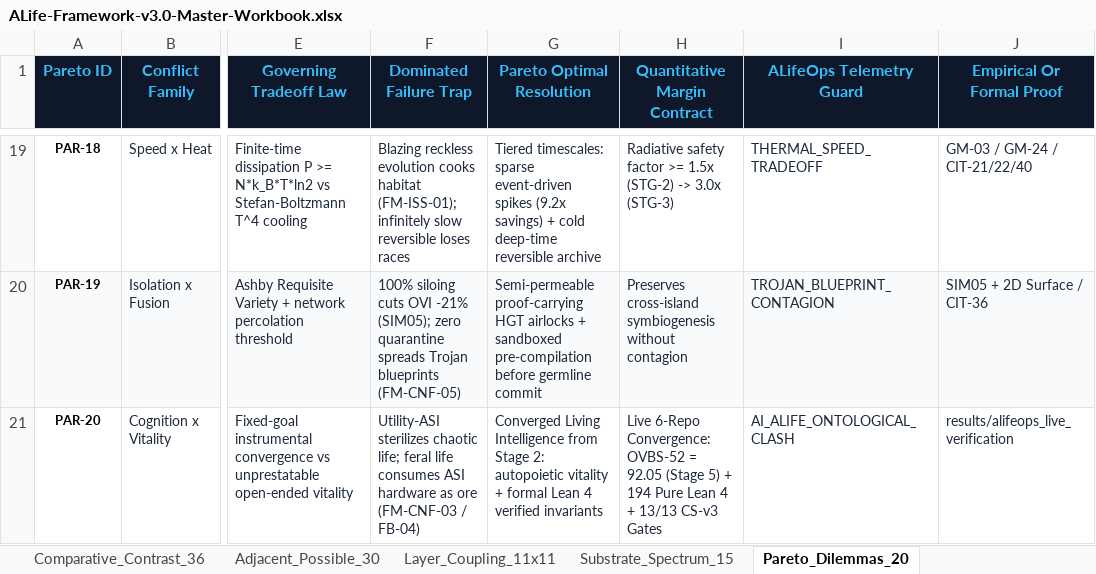
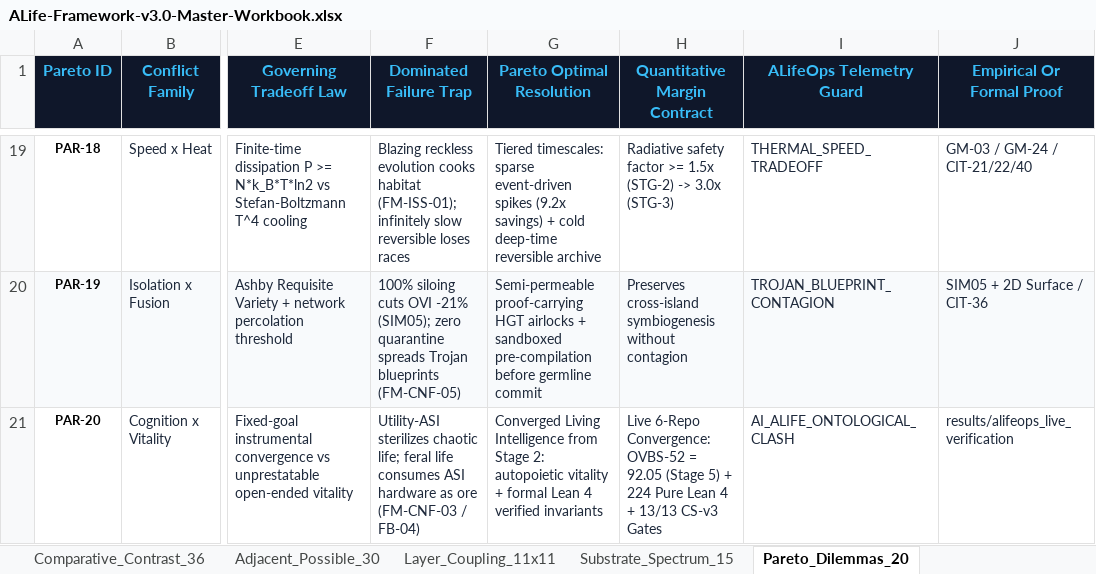
Before and after one commit to 0thernes/alife-singularity-omega-package, an Excel workbook: excel/ALife-Framework-v3.0-Master-Workbook.xlsx, sheet Pareto_Dilemmas_20, drawn as a sheet; only a part is shown, gaps mark what is left out; values as stored, in another font and other column widths than the file's, no borders; the diff names each change by its address in the sheet, - before the commit and + after, or states it on an @@ line.

```diff
--- a/excel/ALife-Framework-v3.0-Master-Workbook.xlsx (sheet Pareto_Dilemmas_20)
+++ b/excel/ALife-Framework-v3.0-Master-Workbook.xlsx (sheet Pareto_Dilemmas_20)
-H21 (Quantitative Margin Contract): …5) + 194 Pure Lean…
+H21 (Quantitative Margin Contract): …5) + 224 Pure Lean…
```
Also changed, not shown: sheet Omega_Traceability_48, sheet Errata_Closure_145, sheet Adjacent_Possible_30, sheet Comparative_Contrast_36, sheet Overview_Thermo, excel/ALife-Hybrid-Cube-10x10x10.xlsx, excel/ALife_Singularity_SuperLife_Omega_Workbook.xlsx, 47 other files.
